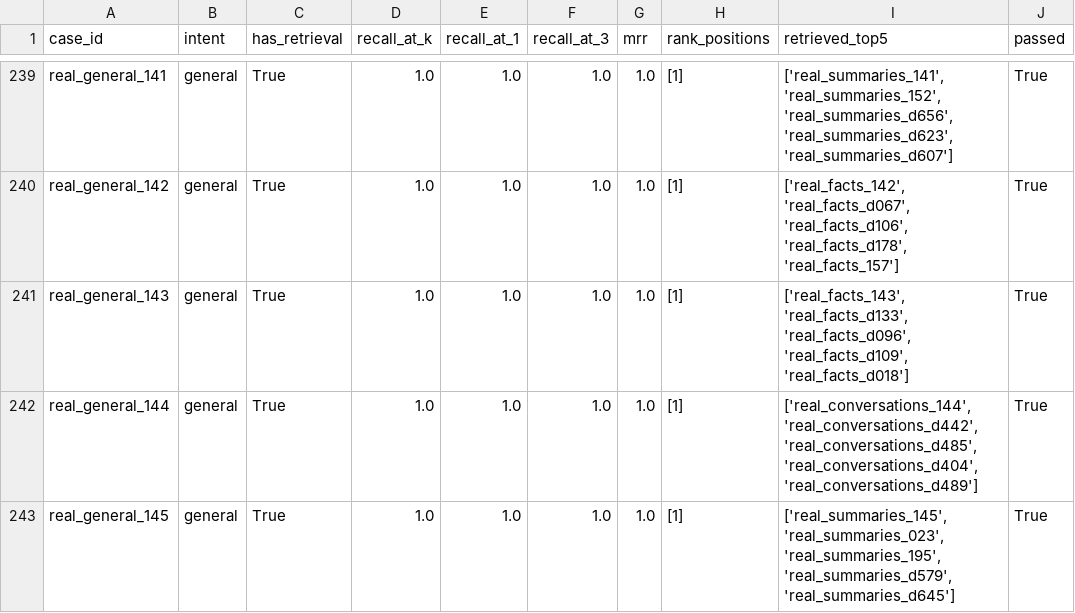
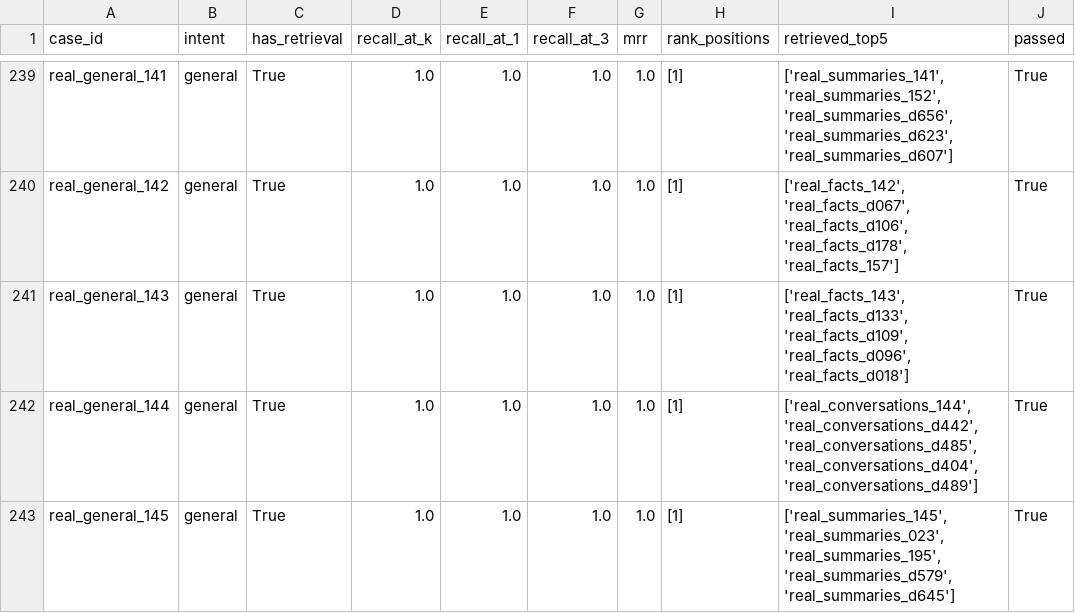
Before and after one commit to lukehalleran/ai-assistant-framework, a CSV file: data/benchmark_per_case.csv, drawn as a sheet; only a part is shown, gaps mark what is left out; the diff covers the shown part only.

```diff
--- a/data/benchmark_per_case.csv
+++ b/data/benchmark_per_case.csv
@@ -240,3 +240,3 @@ real_general_141,general,True,1.0,1.0,1.0,1.0,[1],"['real_summaries_141', 'real_
 real_general_142,general,True,1.0,1.0,1.0,1.0,[1],"['real_facts_142', 'real_facts_d067', 'real_facts_d106', 'real_facts_d178', 'real_facts_157']",True
-real_general_143,general,True,1.0,1.0,1.0,1.0,[1],"['real_facts_143', 'real_facts_d133', 'real_facts_d096', 'real_facts_d109', 'real_facts_d018']",True
+real_general_143,general,True,1.0,1.0,1.0,1.0,[1],"['real_facts_143', 'real_facts_d133', 'real_facts_d109', 'real_facts_d096', 'real_facts_d018']",True
 real_general_144,general,True,1.0,1.0,1.0,1.0,[1],"['real_conversations_144', 'real_conversations_d442', 'real_conversations_d485', 'real_conversations_d404', 'real_conversations_d489']",True
```
Also changed, not shown: 26 edited cells elsewhere in this file, 12 other files.
